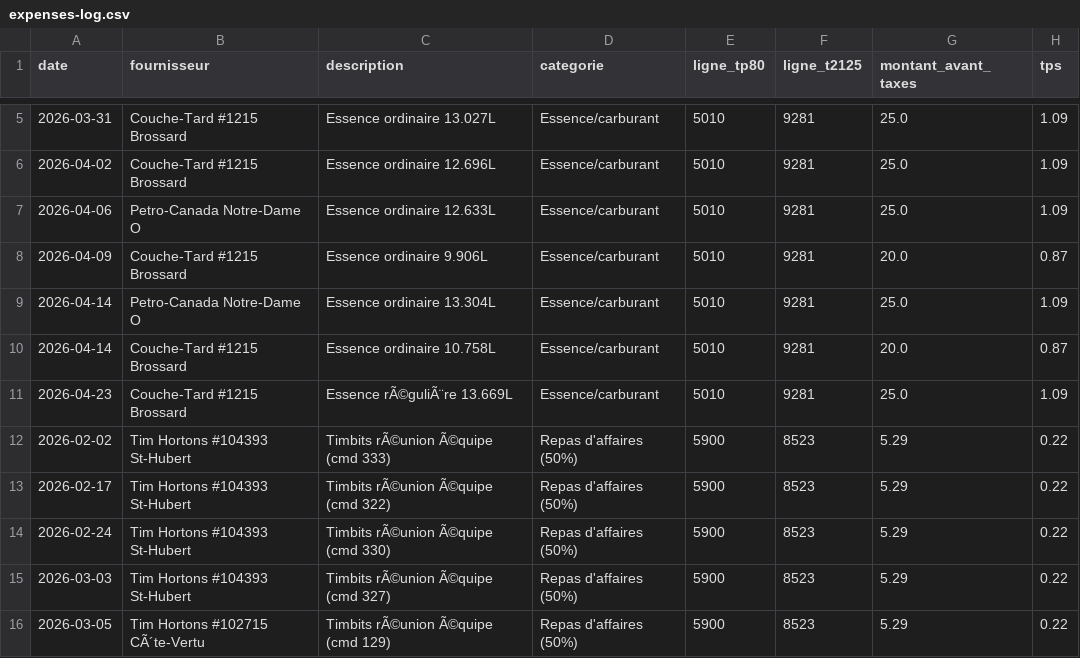
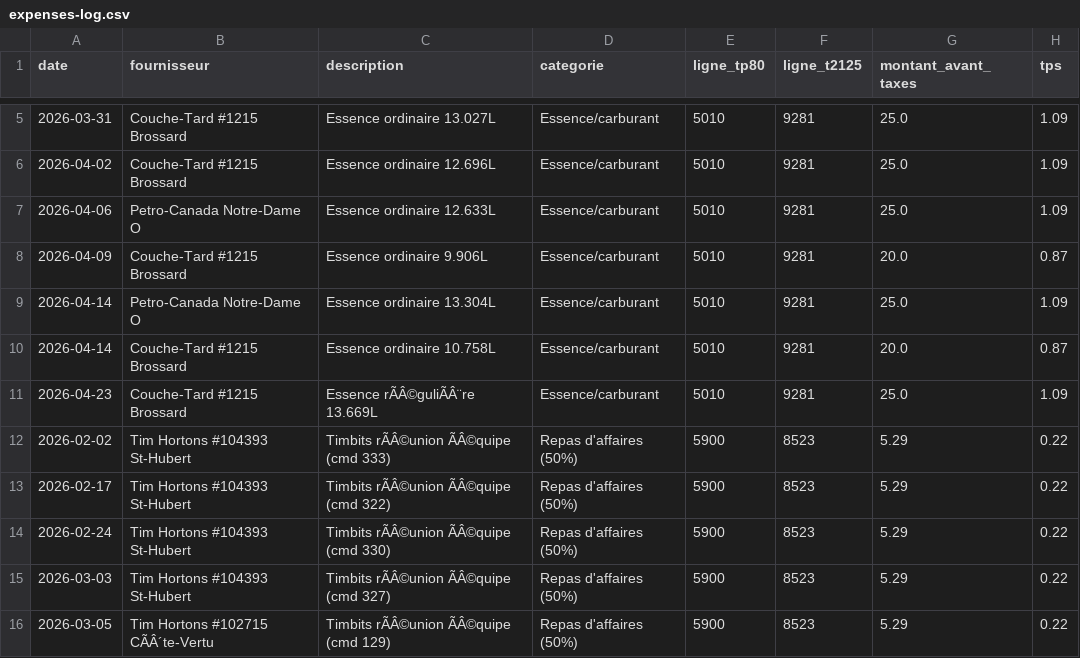
Before and after one commit to kchaouche17/billing-app, a CSV file: bisson-expert/logs/expenses-log.csv, drawn as a sheet; only a part is shown, gaps mark what is left out; the diff covers the shown part only; the diff names each change by its address in the sheet, - before the commit and + after, or states it on an @@ line.

Commit message:
Log: expenses-log.csv

```diff
--- a/bisson-expert/logs/expenses-log.csv
+++ b/bisson-expert/logs/expenses-log.csv
-C11 (description): Essence rÃ©guliÃ¨re 13.669L
+C11 (description): Essence rÃÂ©guliÃÂ¨re 13.669L
-C12 (description): Timbits rÃ©union Ã©quipe (cmd 333)
+C12 (description): Timbits rÃÂ©union ÃÂ©quipe (cmd 333)
-C13 (description): Timbits rÃ©union Ã©quipe (cmd 322)
+C13 (description): Timbits rÃÂ©union ÃÂ©quipe (cmd 322)
-C14 (description): Timbits rÃ©union Ã©quipe (cmd 330)
+C14 (description): Timbits rÃÂ©union ÃÂ©quipe (cmd 330)
-C15 (description): Timbits rÃ©union Ã©quipe (cmd 327)
+C15 (description): Timbits rÃÂ©union ÃÂ©quipe (cmd 327)
-B16 (fournisseur): Tim Hortons #102715 CÃ´te-Vertu
+B16 (fournisseur): Tim Hortons #102715 CÃÂ´te-Vertu
-C16 (description): Timbits rÃ©union Ã©quipe (cmd 129)
+C16 (description): Timbits rÃÂ©union ÃÂ©quipe (cmd 129)
```
Also changed, not shown: 1 added row and 10 edited cells elsewhere in this file.
